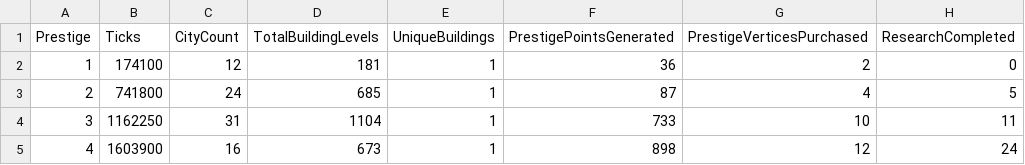
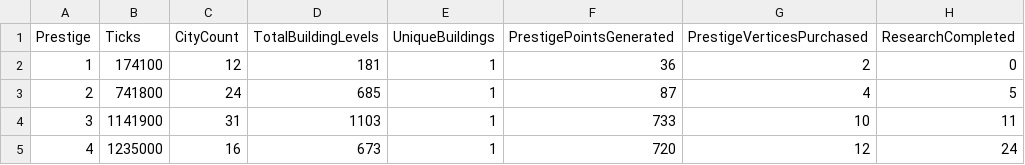
Before and after one commit to Danakh/SettlersOfIdlestan, a CSV file: SOITests/saves/run_current.csv, drawn as a sheet; only a part is shown; the diff names each change by its address in the sheet, - before the commit and + after, or states it on an @@ line.

```diff
--- a/SOITests/saves/run_current.csv
+++ b/SOITests/saves/run_current.csv
-B4 (Ticks): 1162250
+B4 (Ticks): 1141900
-D4 (TotalBuildingLevels): 1104
+D4 (TotalBuildingLevels): 1103
-B5 (Ticks): 1603900
+B5 (Ticks): 1235000
-F5 (PrestigePointsGenerated): 898
+F5 (PrestigePointsGenerated): 720
```
Also changed, not shown: 14 other files.
